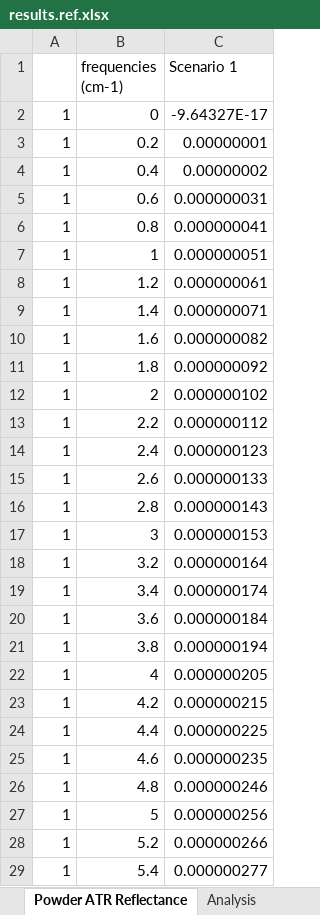
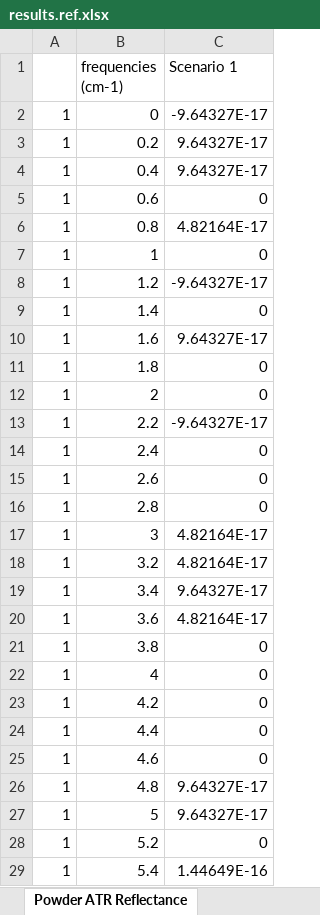
Before and after one commit to JohnKendrick/PDielec, an Excel workbook: Examples/Experiment/interpolation/results.ref.xlsx, sheet Powder ATR Reflectance, drawn as a sheet; only a part is shown; values as stored, in another font and other column widths than the file's, no borders; the diff covers the shown part only; the diff names each change by its address in the sheet, - before the commit and + after, or states it on an @@ line.

```diff
--- a/Examples/Experiment/interpolation/results.ref.xlsx (sheet Powder ATR Reflectance)
+++ b/Examples/Experiment/interpolation/results.ref.xlsx (sheet Powder ATR Reflectance)
-C3 (Scenario 1): 0.00000001
+C3 (Scenario 1): 9.64327E-17
-C4 (Scenario 1): 0.00000002
+C4 (Scenario 1): 9.64327E-17
-C5 (Scenario 1): 0.000000031
+C5 (Scenario 1): 0
-C6 (Scenario 1): 0.000000041
+C6 (Scenario 1): 4.82164E-17
-C7 (Scenario 1): 0.000000051
+C7 (Scenario 1): 0
-C8 (Scenario 1): 0.000000061
+C8 (Scenario 1): -9.64327E-17
-C9 (Scenario 1): 0.000000071
+C9 (Scenario 1): 0
-C10 (Scenario 1): 0.000000082
+C10 (Scenario 1): 9.64327E-17
-C11 (Scenario 1): 0.000000092
+C11 (Scenario 1): 0
-C12 (Scenario 1): 0.000000102
+C12 (Scenario 1): 0
-C13 (Scenario 1): 0.000000112
+C13 (Scenario 1): -9.64327E-17
-C14 (Scenario 1): 0.000000123
+C14 (Scenario 1): 0
-C15 (Scenario 1): 0.000000133
+C15 (Scenario 1): 0
-C16 (Scenario 1): 0.000000143
+C16 (Scenario 1): 0
-C17 (Scenario 1): 0.000000153
+C17 (Scenario 1): 4.82164E-17
-C18 (Scenario 1): 0.000000164
+C18 (Scenario 1): 4.82164E-17
-C19 (Scenario 1): 0.000000174
+C19 (Scenario 1): 9.64327E-17
-C20 (Scenario 1): 0.000000184
+C20 (Scenario 1): 4.82164E-17
-C21 (Scenario 1): 0.000000194
+C21 (Scenario 1): 0
-C22 (Scenario 1): 0.000000205
+C22 (Scenario 1): 0
-C23 (Scenario 1): 0.000000215
+C23 (Scenario 1): 0
-C24 (Scenario 1): 0.000000225
+C24 (Scenario 1): 0
-C25 (Scenario 1): 0.000000235
+C25 (Scenario 1): 0
-C26 (Scenario 1): 0.000000246
+C26 (Scenario 1): 9.64327E-17
-C27 (Scenario 1): 0.000000256
+C27 (Scenario 1): 9.64327E-17
-C28 (Scenario 1): 0.000000266
+C28 (Scenario 1): 0
-C29 (Scenario 1): 0.000000277
+C29 (Scenario 1): 1.44649E-16
```
Also changed, not shown: 1973 edited cells elsewhere in this sheet, sheet Imag Crystal Permittivity, sheet Powder Imaginary Permittivity, sheet Powder Absorption, sheet Powder Real Permittivity, other sheet tabs, Examples/Castep/Bubbles/results.ref.xlsx, Examples/Experiment/Forsterite/results.ref.xlsx, 42 other files.
